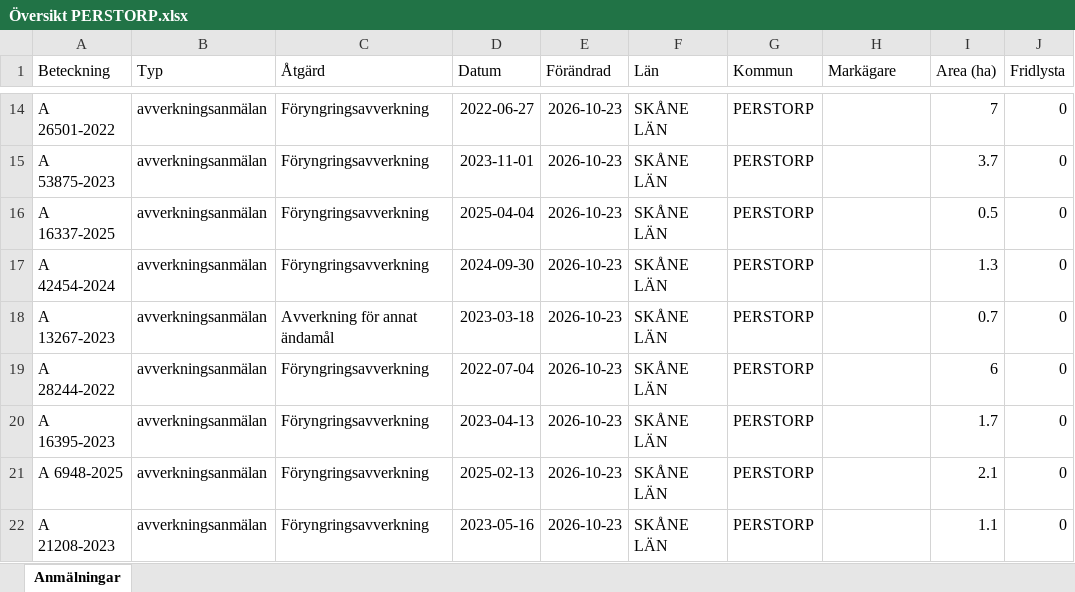
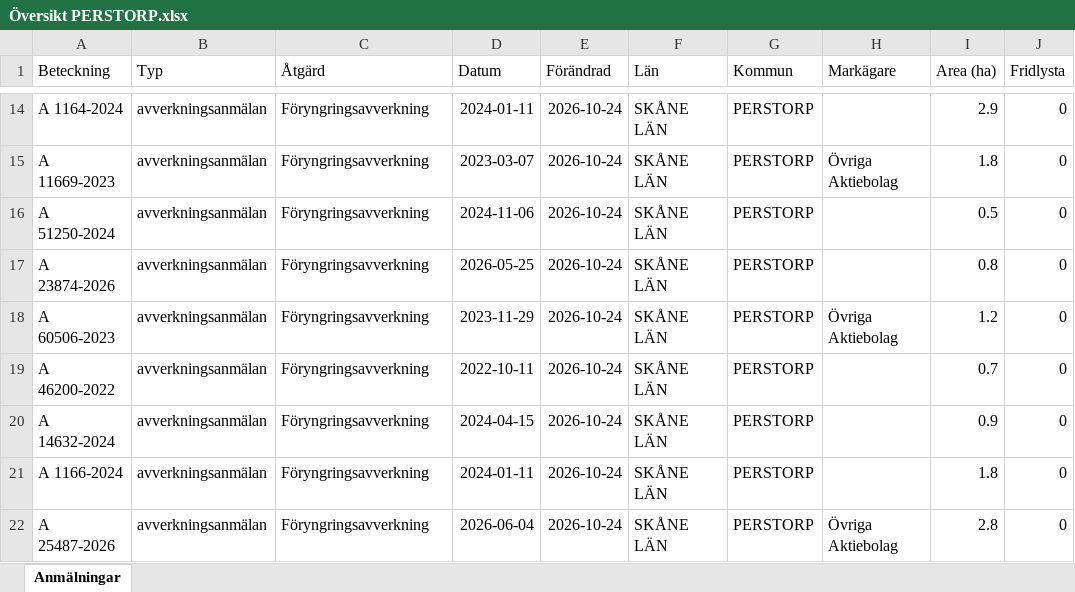
Before and after one commit to klasma/Logging_1275, an Excel workbook: Översikt PERSTORP.xlsx, sheet Anmälningar, drawn as a sheet; only a part is shown, gaps mark what is left out; values as stored, in another font and other column widths than the file's, no borders; the diff covers the shown part only; the diff names each change by its address in the sheet, - before the commit and + after, or states it on an @@ line.

```diff
--- a/Översikt PERSTORP.xlsx (sheet Anmälningar)
+++ b/Översikt PERSTORP.xlsx (sheet Anmälningar)
-A14 (Beteckning): A 26501-2022
+A14 (Beteckning): A 1164-2024
-D14 (Datum): 2022-06-27
+D14 (Datum): 2024-01-11
-E14:E22 (Förändrad): 2026-10-23
+E14:E22 (Förändrad): 2026-10-24
-I14 (Area (ha)): 7
+I14 (Area (ha)): 2.9
-A15 (Beteckning): A 53875-2023
+A15 (Beteckning): A 11669-2023
-D15 (Datum): 2023-11-01
+D15 (Datum): 2023-03-07
-H15 (Markägare): (empty)
+H15 (Markägare): Övriga Aktiebolag
-I15 (Area (ha)): 3.7
+I15 (Area (ha)): 1.8
-A16 (Beteckning): A 16337-2025
+A16 (Beteckning): A 51250-2024
-D16 (Datum): 2025-04-04
+D16 (Datum): 2024-11-06
-A17 (Beteckning): A 42454-2024
+A17 (Beteckning): A 23874-2026
-D17 (Datum): 2024-09-30
+D17 (Datum): 2026-05-25
-I17 (Area (ha)): 1.3
+I17 (Area (ha)): 0.8
-A18 (Beteckning): A 13267-2023
+A18 (Beteckning): A 60506-2023
-C18 (Åtgärd): Avverkning för annat ändamål
+C18 (Åtgärd): Föryngringsavverkning
-D18 (Datum): 2023-03-18
+D18 (Datum): 2023-11-29
-H18 (Markägare): (empty)
+H18 (Markägare): Övriga Aktiebolag
-I18 (Area (ha)): 0.7
+I18 (Area (ha)): 1.2
-A19 (Beteckning): A 28244-2022
+A19 (Beteckning): A 46200-2022
-D19 (Datum): 2022-07-04
+D19 (Datum): 2022-10-11
-I19 (Area (ha)): 6
+I19 (Area (ha)): 0.7
-A20 (Beteckning): A 16395-2023
+A20 (Beteckning): A 14632-2024
-D20 (Datum): 2023-04-13
+D20 (Datum): 2024-04-15
-I20 (Area (ha)): 1.7
+I20 (Area (ha)): 0.9
-A21 (Beteckning): A 6948-2025
+A21 (Beteckning): A 1166-2024
-D21 (Datum): 2025-02-13
+D21 (Datum): 2024-01-11
-I21 (Area (ha)): 2.1
+I21 (Area (ha)): 1.8
-A22 (Beteckning): A 21208-2023
+A22 (Beteckning): A 25487-2026
-D22 (Datum): 2023-05-16
+D22 (Datum): 2026-06-04
-H22 (Markägare): (empty)
+H22 (Markägare): Övriga Aktiebolag
-I22 (Area (ha)): 1.1
+I22 (Area (ha)): 2.8
```
Also changed, not shown: 459 edited cells elsewhere in this sheet, artfynd/A 33251-2026 artfynd.xlsx, artfynd/A 4989-2022 artfynd.xlsx, 48 other files.
